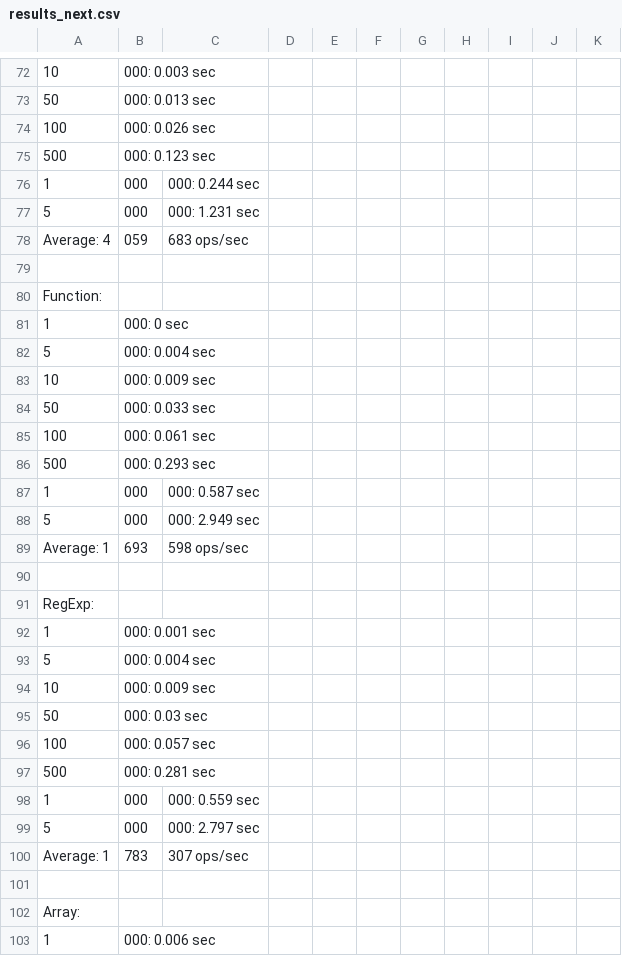
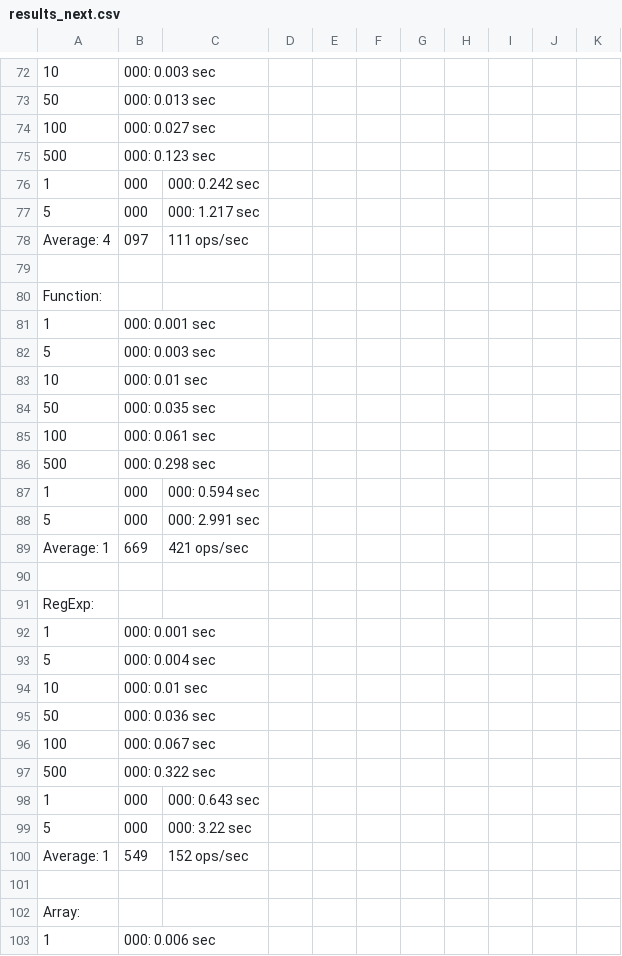
Before and after one commit to planttheidea/hash-it, a CSV file: results_next.csv, drawn as a sheet; only a part is shown, gaps mark what is left out; the diff covers the shown part only; the diff names each change by its address in the sheet, - before the commit and + after, or states it on an @@ line.

```diff
--- a/results_next.csv
+++ b/results_next.csv
-B74: 000: 0.026 sec
+B74: 000: 0.027 sec
-C76: 000: 0.244 sec
+C76: 000: 0.242 sec
-C77: 000: 1.231 sec
+C77: 000: 1.217 sec
-B78: 059
+B78: 097
-C78: 683 ops/sec
+C78: 111 ops/sec
@@ row 81 moved to row 48: 1 @@
@@ row 48 moved to row 81: 1 @@
-B82: 000: 0.004 sec
+B82: 000: 0.003 sec
-B83: 000: 0.009 sec
+B83: 000: 0.01 sec
-B84: 000: 0.033 sec
+B84: 000: 0.035 sec
-B86: 000: 0.293 sec
+B86: 000: 0.298 sec
-C87: 000: 0.587 sec
+C87: 000: 0.594 sec
-C88: 000: 2.949 sec
+C88: 000: 2.991 sec
-B89: 693
+B89: 669
-C89: 598 ops/sec
+C89: 421 ops/sec
-B94: 000: 0.009 sec
+B94: 000: 0.01 sec
-B95: 000: 0.03 sec
+B95: 000: 0.036 sec
-B96: 000: 0.057 sec
+B96: 000: 0.067 sec
-B97: 000: 0.281 sec
+B97: 000: 0.322 sec
-C98: 000: 0.559 sec
+C98: 000: 0.643 sec
-C99: 000: 2.797 sec
+C99: 000: 3.22 sec
-B100: 783
+B100: 549
-C100: 307 ops/sec
+C100: 152 ops/sec
```
Also changed, not shown: 10 added rows, 10 removed rows and 63 edited cells elsewhere in this file, 5 other files.
